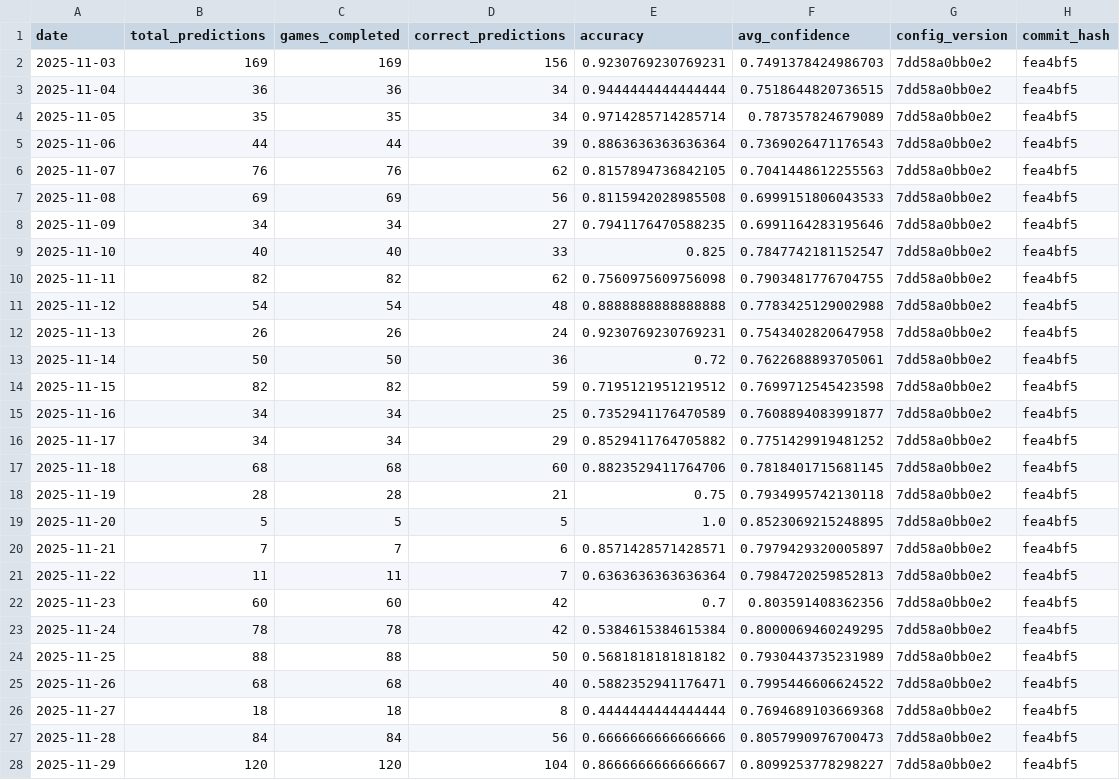
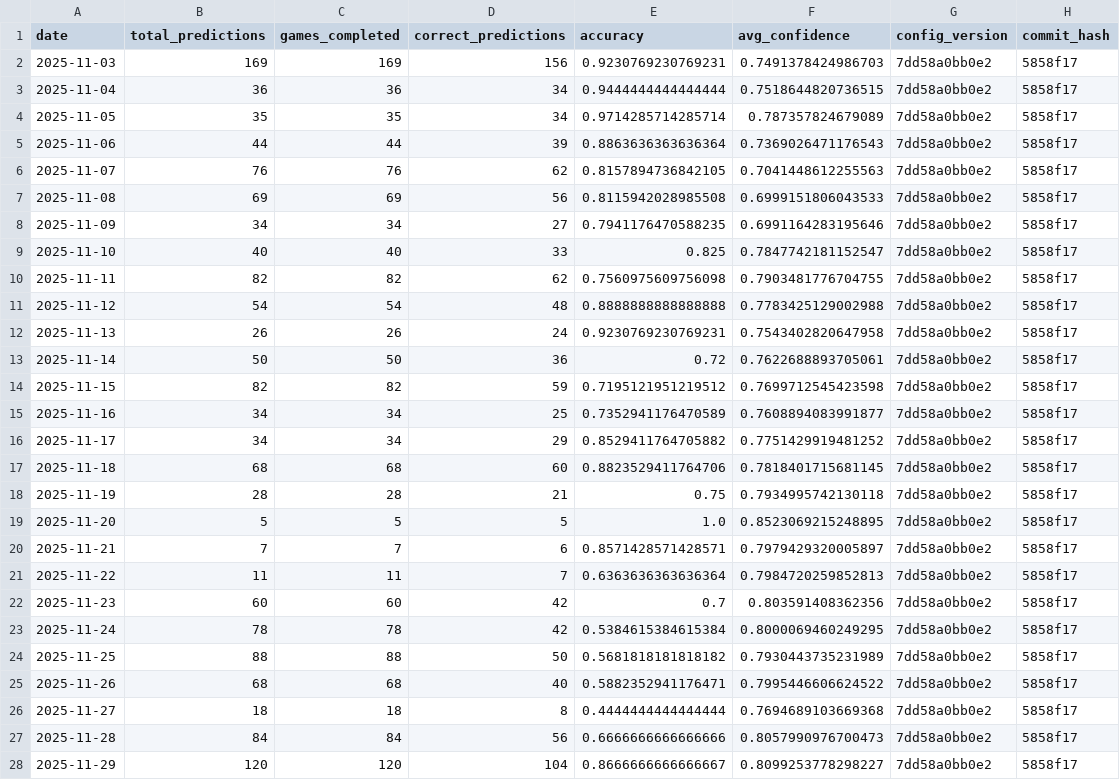
Before and after one commit to jgamblin/NCAA-Prediction, a CSV file: data/Accuracy_Report.csv, drawn as a sheet; only a part is shown; the diff covers the shown part only.

```diff
--- a/data/Accuracy_Report.csv
+++ b/data/Accuracy_Report.csv
@@ -1,28 +1,28 @@
 date,total_predictions,games_completed,correct_predictions,accuracy,avg_confidence,config_version,commit_hash
-2025-11-03,169,169,156,0.9230769230769231,0.7491378424986703,7dd58a0bb0e2,fea4bf5
-2025-11-04,36,36,34,0.9444444444444444,0.7518644820736515,7dd58a0bb0e2,fea4bf5
-2025-11-05,35,35,34,0.9714285714285714,0.787357824679089,7dd58a0bb0e2,fea4bf5
-2025-11-06,44,44,39,0.8863636363636364,0.7369026471176543,7dd58a0bb0e2,fea4bf5
-2025-11-07,76,76,62,0.8157894736842105,0.7041448612255563,7dd58a0bb0e2,fea4bf5
-2025-11-08,69,69,56,0.8115942028985508,0.6999151806043533,7dd58a0bb0e2,fea4bf5
-2025-11-09,34,34,27,0.7941176470588235,0.6991164283195646,7dd58a0bb0e2,fea4bf5
-2025-11-10,40,40,33,0.825,0.7847742181152547,7dd58a0bb0e2,fea4bf5
-2025-11-11,82,82,62,0.7560975609756098,0.7903481776704755,7dd58a0bb0e2,fea4bf5
-2025-11-12,54,54,48,0.8888888888888888,0.7783425129002988,7dd58a0bb0e2,fea4bf5
-2025-11-13,26,26,24,0.9230769230769231,0.7543402820647958,7dd58a0bb0e2,fea4bf5
-2025-11-14,50,50,36,0.72,0.7622688893705061,7dd58a0bb0e2,fea4bf5
-2025-11-15,82,82,59,0.7195121951219512,0.7699712545423598,7dd58a0bb0e2,fea4bf5
-2025-11-16,34,34,25,0.7352941176470589,0.7608894083991877,7dd58a0bb0e2,fea4bf5
-2025-11-17,34,34,29,0.8529411764705882,0.7751429919481252,7dd58a0bb0e2,fea4bf5
-2025-11-18,68,68,60,0.8823529411764706,0.7818401715681145,7dd58a0bb0e2,fea4bf5
-2025-11-19,28,28,21,0.75,0.7934995742130118,7dd58a0bb0e2,fea4bf5
-2025-11-20,5,5,5,1.0,0.8523069215248895,7dd58a0bb0e2,fea4bf5
-2025-11-21,7,7,6,0.8571428571428571,0.7979429320005897,7dd58a0bb0e2,fea4bf5
-2025-11-22,11,11,7,0.6363636363636364,0.7984720259852813,7dd58a0bb0e2,fea4bf5
-2025-11-23,60,60,42,0.7,0.803591408362356,7dd58a0bb0e2,fea4bf5
-2025-11-24,78,78,42,0.5384615384615384,0.8000069460249295,7dd58a0bb0e2,fea4bf5
-2025-11-25,88,88,50,0.5681818181818182,0.7930443735231989,7dd58a0bb0e2,fea4bf5
-2025-11-26,68,68,40,0.5882352941176471,0.7995446606624522,7dd58a0bb0e2,fea4bf5
-2025-11-27,18,18,8,0.4444444444444444,0.7694689103669368,7dd58a0bb0e2,fea4bf5
-2025-11-28,84,84,56,0.6666666666666666,0.8057990976700473,7dd58a0bb0e2,fea4bf5
-2025-11-29,120,120,104,0.8666666666666667,0.8099253778298227,7dd58a0bb0e2,fea4bf5
+2025-11-03,169,169,156,0.9230769230769231,0.7491378424986703,7dd58a0bb0e2,5858f17
+2025-11-04,36,36,34,0.9444444444444444,0.7518644820736515,7dd58a0bb0e2,5858f17
+2025-11-05,35,35,34,0.9714285714285714,0.787357824679089,7dd58a0bb0e2,5858f17
+2025-11-06,44,44,39,0.8863636363636364,0.7369026471176543,7dd58a0bb0e2,5858f17
+2025-11-07,76,76,62,0.8157894736842105,0.7041448612255563,7dd58a0bb0e2,5858f17
+2025-11-08,69,69,56,0.8115942028985508,0.6999151806043533,7dd58a0bb0e2,5858f17
+2025-11-09,34,34,27,0.7941176470588235,0.6991164283195646,7dd58a0bb0e2,5858f17
+2025-11-10,40,40,33,0.825,0.7847742181152547,7dd58a0bb0e2,5858f17
+2025-11-11,82,82,62,0.7560975609756098,0.7903481776704755,7dd58a0bb0e2,5858f17
+2025-11-12,54,54,48,0.8888888888888888,0.7783425129002988,7dd58a0bb0e2,5858f17
+2025-11-13,26,26,24,0.9230769230769231,0.7543402820647958,7dd58a0bb0e2,5858f17
+2025-11-14,50,50,36,0.72,0.7622688893705061,7dd58a0bb0e2,5858f17
+2025-11-15,82,82,59,0.7195121951219512,0.7699712545423598,7dd58a0bb0e2,5858f17
+2025-11-16,34,34,25,0.7352941176470589,0.7608894083991877,7dd58a0bb0e2,5858f17
+2025-11-17,34,34,29,0.8529411764705882,0.7751429919481252,7dd58a0bb0e2,5858f17
+2025-11-18,68,68,60,0.8823529411764706,0.7818401715681145,7dd58a0bb0e2,5858f17
+2025-11-19,28,28,21,0.75,0.7934995742130118,7dd58a0bb0e2,5858f17
+2025-11-20,5,5,5,1.0,0.8523069215248895,7dd58a0bb0e2,5858f17
+2025-11-21,7,7,6,0.8571428571428571,0.7979429320005897,7dd58a0bb0e2,5858f17
+2025-11-22,11,11,7,0.6363636363636364,0.7984720259852813,7dd58a0bb0e2,5858f17
+2025-11-23,60,60,42,0.7,0.803591408362356,7dd58a0bb0e2,5858f17
+2025-11-24,78,78,42,0.5384615384615384,0.8000069460249295,7dd58a0bb0e2,5858f17
+2025-11-25,88,88,50,0.5681818181818182,0.7930443735231989,7dd58a0bb0e2,5858f17
+2025-11-26,68,68,40,0.5882352941176471,0.7995446606624522,7dd58a0bb0e2,5858f17
+2025-11-27,18,18,8,0.4444444444444444,0.7694689103669368,7dd58a0bb0e2,5858f17
+2025-11-28,84,84,56,0.6666666666666666,0.8057990976700473,7dd58a0bb0e2,5858f17
+2025-11-29,120,120,104,0.8666666666666667,0.8099253778298227,7dd58a0bb0e2,5858f17
```
Also changed, not shown: 1 edited cell elsewhere in this file, data/Adaptive_Feature_Importance.csv, data/NCAA_Game_Predictions.csv, 9 other files.
